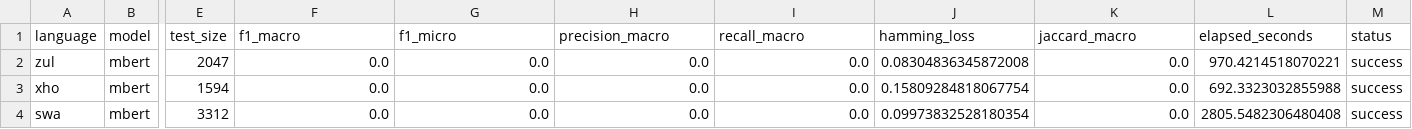
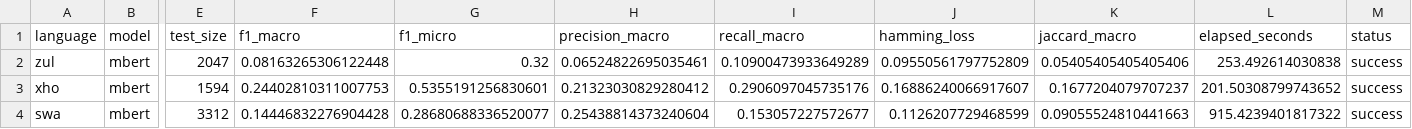
Before and after one commit to B-WayneZA/NLP, a CSV file: results/mbert_metrics.csv, drawn as a sheet; only a part is shown, gaps mark what is left out; the diff names each change by its address in the sheet, - before the commit and + after, or states it on an @@ line.

```diff
--- a/results/mbert_metrics.csv
+++ b/results/mbert_metrics.csv
-F2 (f1_macro): 0.0
+F2 (f1_macro): 0.08163265306122448
-G2 (f1_micro): 0.0
+G2 (f1_micro): 0.32
-H2 (precision_macro): 0.0
+H2 (precision_macro): 0.06524822695035461
-I2 (recall_macro): 0.0
+I2 (recall_macro): 0.10900473933649289
-J2 (hamming_loss): 0.08304836345872008
+J2 (hamming_loss): 0.09550561797752809
-K2 (jaccard_macro): 0.0
+K2 (jaccard_macro): 0.05405405405405406
-L2 (elapsed_seconds): 970.4214518070221
+L2 (elapsed_seconds): 253.492614030838
-F3 (f1_macro): 0.0
+F3 (f1_macro): 0.24402810311007753
-G3 (f1_micro): 0.0
+G3 (f1_micro): 0.5355191256830601
-H3 (precision_macro): 0.0
+H3 (precision_macro): 0.21323030829280412
-I3 (recall_macro): 0.0
+I3 (recall_macro): 0.2906097045735176
-J3 (hamming_loss): 0.15809284818067754
+J3 (hamming_loss): 0.16886240066917607
-K3 (jaccard_macro): 0.0
+K3 (jaccard_macro): 0.1677204079707237
-L3 (elapsed_seconds): 692.3323032855988
+L3 (elapsed_seconds): 201.50308799743652
-F4 (f1_macro): 0.0
+F4 (f1_macro): 0.14446832276904428
-G4 (f1_micro): 0.0
+G4 (f1_micro): 0.28680688336520077
-H4 (precision_macro): 0.0
+H4 (precision_macro): 0.25438814373240604
-I4 (recall_macro): 0.0
+I4 (recall_macro): 0.153057227572677
-J4 (hamming_loss): 0.09973832528180354
+J4 (hamming_loss): 0.1126207729468599
-K4 (jaccard_macro): 0.0
+K4 (jaccard_macro): 0.09055524810441663
-L4 (elapsed_seconds): 2805.5482306480408
+L4 (elapsed_seconds): 915.4239401817322
```
Also changed, not shown: results/mbert_per_label_metrics.csv, 15 other files.
